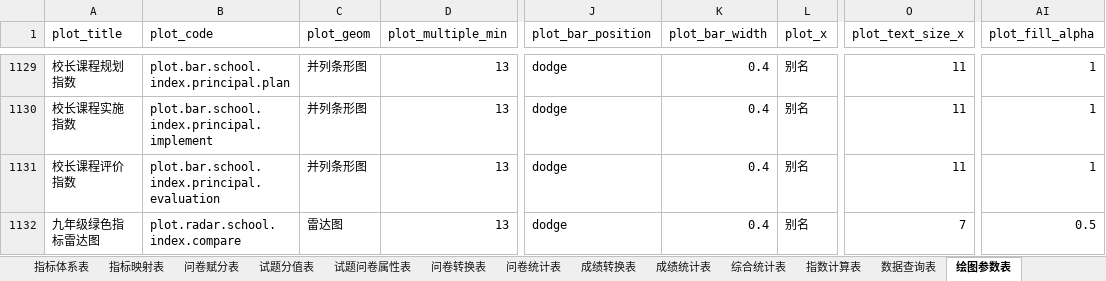
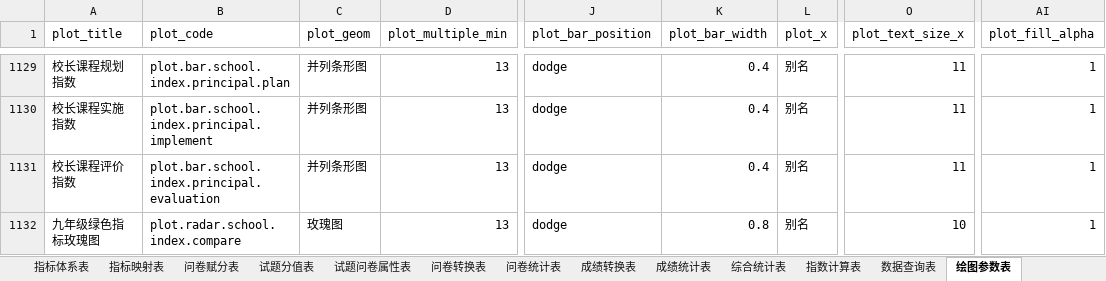
Before and after one commit to pku9104038/green-index, an Excel workbook: data.in/2018sh/绿色指标属性表.xlsx, sheet 绘图参数表, drawn as a sheet; only a part is shown, gaps mark what is left out; values as stored, in another font and other column widths than the file's, no borders; the diff names each change by its address in the sheet, - before the commit and + after, or states it on an @@ line.

```diff
--- a/data.in/2018sh/绿色指标属性表.xlsx (sheet 绘图参数表)
+++ b/data.in/2018sh/绿色指标属性表.xlsx (sheet 绘图参数表)
-A1132 (plot_title): 九年级绿色指标雷达图
+A1132 (plot_title): 九年级绿色指标玫瑰图
-C1132 (plot_geom): 雷达图
+C1132 (plot_geom): 玫瑰图
-K1132 (plot_bar_width): 0.4
+K1132 (plot_bar_width): 0.8
-O1132 (plot_text_size_x): 7
+O1132 (plot_text_size_x): 10
-AI1132 (plot_fill_alpha): 0.5
+AI1132 (plot_fill_alpha): 1
```
Also changed, not shown: 13 other files.
